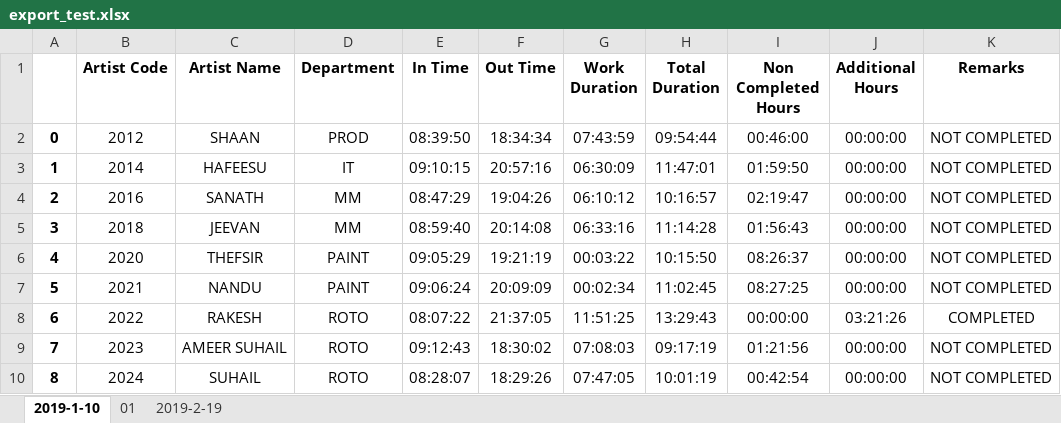
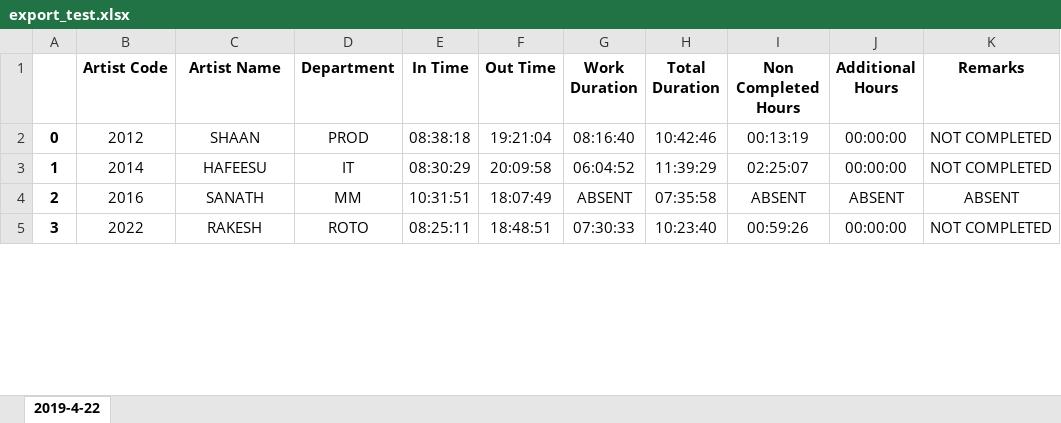
Before and after one commit to mistvfx/essl, an Excel workbook: export_test.xlsx, sheet 2019-4-22, drawn as a sheet; only a part is shown; values as stored, in another font and other column widths than the file's, no borders; conditional formats not drawn; removed rows and columns are numbered as before the commit, all else as after; the diff covers the shown part only; the diff names each change by its address in the sheet, - before the commit and + after, or states it on an @@ line.

```diff
--- a/export_test.xlsx (sheet 2019-4-22)
+++ b/export_test.xlsx (sheet 2019-4-22)
-sheet tab: 2019-1-10
+sheet tab: 2019-4-22
-sheet tab: 01
-sheet tab: 2019-2-19
-E2 (In Time): 08:39:50
+E2 (In Time): 08:38:18
-F2 (Out Time): 18:34:34
+F2 (Out Time): 19:21:04
-G2 (Work Duration): 07:43:59
+G2 (Work Duration): 08:16:40
-H2 (Total Duration): 09:54:44
+H2 (Total Duration): 10:42:46
-I2 (Non Completed Hours): 00:46:00
+I2 (Non Completed Hours): 00:13:19
-E3 (In Time): 09:10:15
+E3 (In Time): 08:30:29
-F3 (Out Time): 20:57:16
+F3 (Out Time): 20:09:58
-G3 (Work Duration): 06:30:09
+G3 (Work Duration): 06:04:52
-H3 (Total Duration): 11:47:01
+H3 (Total Duration): 11:39:29
-I3 (Non Completed Hours): 01:59:50
+I3 (Non Completed Hours): 02:25:07
-E4 (In Time): 08:47:29
+E4 (In Time): 10:31:51
-F4 (Out Time): 19:04:26
+F4 (Out Time): 18:07:49
-G4 (Work Duration): 06:10:12
+G4 (Work Duration): ABSENT
-H4 (Total Duration): 10:16:57
+H4 (Total Duration): 07:35:58
-I4 (Non Completed Hours): 02:19:47
+I4 (Non Completed Hours): ABSENT
-J4 (Additional Hours): 00:00:00
+J4 (Additional Hours): ABSENT
-K4 (Remarks): NOT COMPLETED
+K4 (Remarks): ABSENT
-row 5: 3 | 2018 | JEEVAN | MM | 08:59:40 | 20:14:08 | 06:33:16 | 11:14:28 | 01:56:43 | 00:00:00 | NOT COMPLETED
-row 6: 4 | 2020 | THEFSIR | PAINT | 09:05:29 | 19:21:19 | 00:03:22 | 10:15:50 | 08:26:37 | 00:00:00 | NOT COMPLETED
-row 7: 5 | 2021 | NANDU | PAINT | 09:06:24 | 20:09:09 | 00:02:34 | 11:02:45 | 08:27:25 | 00:00:00 | NOT COMPLETED
@@ column A renumbered between rows 5 and 18 @@
-E5 (In Time): 08:07:22
+E5 (In Time): 08:25:11
-F5 (Out Time): 21:37:05
+F5 (Out Time): 18:48:51
-G5 (Work Duration): 11:51:25
+G5 (Work Duration): 07:30:33
-H5 (Total Duration): 13:29:43
+H5 (Total Duration): 10:23:40
-I5 (Non Completed Hours): 00:00:00
+I5 (Non Completed Hours): 00:59:26
-J5 (Additional Hours): 03:21:26
+J5 (Additional Hours): 00:00:00
-K5 (Remarks): COMPLETED
+K5 (Remarks): NOT COMPLETED
-row 9: 7 | 2023 | AMEER SUHAIL | ROTO | 09:12:43 | 18:30:02 | 07:08:03 | 09:17:19 | 01:21:56 | 00:00:00 | NOT COMPLETED
-row 10: 8 | 2024 | SUHAIL | ROTO | 08:28:07 | 18:29:26 | 07:47:05 | 10:01:19 | 00:42:54 | 00:00:00 | NOT COMPLETED
```
Also changed, not shown: 6 added rows, 15 removed rows and 77 edited cells elsewhere in this sheet, 3 other files.
